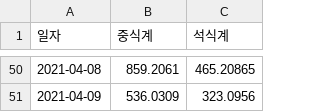
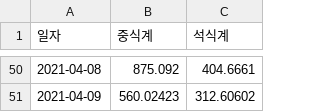
Before and after one commit to DominKim/Data_literacy, a CSV file: 3.개인 스터디/김도민/1.dacon/2.script/baseline.csv, drawn as a sheet; only a part is shown, gaps mark what is left out; the diff covers the shown part only.

```diff
--- a/3.개인 스터디/김도민/1.dacon/2.script/baseline.csv
+++ b/3.개인 스터디/김도민/1.dacon/2.script/baseline.csv
@@ -50,2 +50,2 @@
-2021-04-08,859.2061,465.20865
-2021-04-09,536.0309,323.0956
+2021-04-08,875.092,404.6661
+2021-04-09,560.02423,312.60602
```
Also changed, not shown: 96 edited cells elsewhere in this file, 8 other files.
